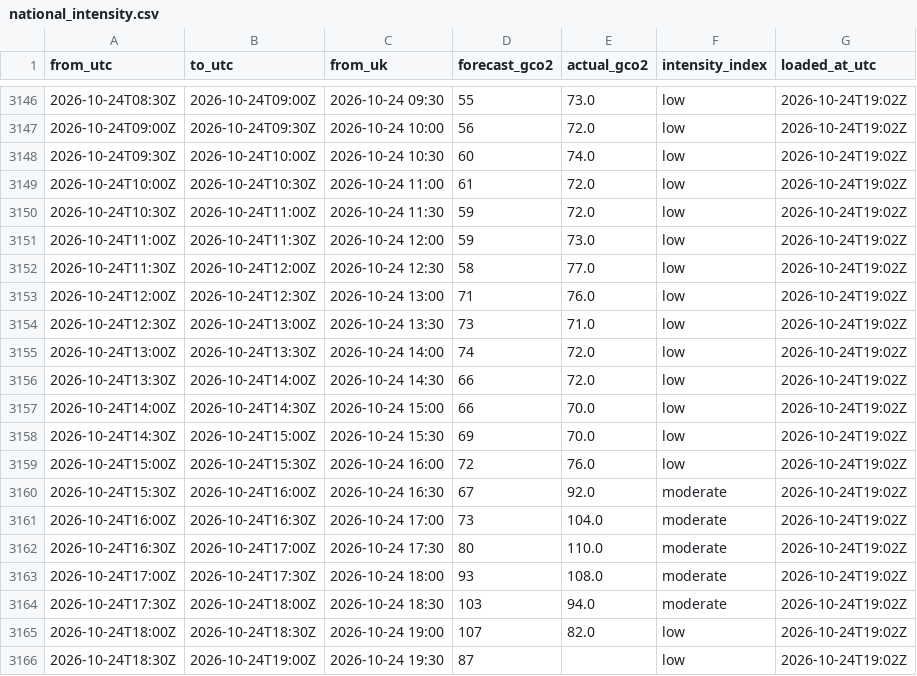
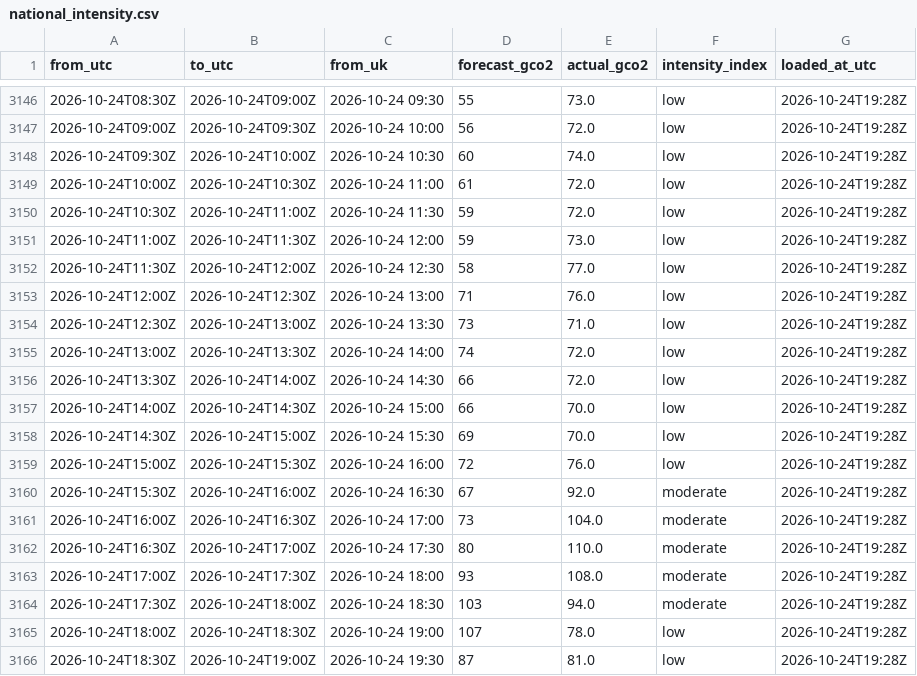
Before and after one commit to raphaliyarohit-collab/uk-grid-carbon, a CSV file: data/national_intensity.csv, drawn as a sheet; only a part is shown, gaps mark what is left out; the diff covers the shown part only.

```diff
--- a/data/national_intensity.csv
+++ b/data/national_intensity.csv
@@ -3146,21 +3146,21 @@ from_utc,to_utc,from_uk,forecast_gco2,actual_gco2,intensity_index,loaded_at_utc
-2026-10-24T08:30Z,2026-10-24T09:00Z,2026-10-24 09:30,55,73.0,low,2026-10-24T19:02Z
-2026-10-24T09:00Z,2026-10-24T09:30Z,2026-10-24 10:00,56,72.0,low,2026-10-24T19:02Z
-2026-10-24T09:30Z,2026-10-24T10:00Z,2026-10-24 10:30,60,74.0,low,2026-10-24T19:02Z
-2026-10-24T10:00Z,2026-10-24T10:30Z,2026-10-24 11:00,61,72.0,low,2026-10-24T19:02Z
-2026-10-24T10:30Z,2026-10-24T11:00Z,2026-10-24 11:30,59,72.0,low,2026-10-24T19:02Z
-2026-10-24T11:00Z,2026-10-24T11:30Z,2026-10-24 12:00,59,73.0,low,2026-10-24T19:02Z
-2026-10-24T11:30Z,2026-10-24T12:00Z,2026-10-24 12:30,58,77.0,low,2026-10-24T19:02Z
-2026-10-24T12:00Z,2026-10-24T12:30Z,2026-10-24 13:00,71,76.0,low,2026-10-24T19:02Z
-2026-10-24T12:30Z,2026-10-24T13:00Z,2026-10-24 13:30,73,71.0,low,2026-10-24T19:02Z
-2026-10-24T13:00Z,2026-10-24T13:30Z,2026-10-24 14:00,74,72.0,low,2026-10-24T19:02Z
-2026-10-24T13:30Z,2026-10-24T14:00Z,2026-10-24 14:30,66,72.0,low,2026-10-24T19:02Z
-2026-10-24T14:00Z,2026-10-24T14:30Z,2026-10-24 15:00,66,70.0,low,2026-10-24T19:02Z
-2026-10-24T14:30Z,2026-10-24T15:00Z,2026-10-24 15:30,69,70.0,low,2026-10-24T19:02Z
-2026-10-24T15:00Z,2026-10-24T15:30Z,2026-10-24 16:00,72,76.0,low,2026-10-24T19:02Z
-2026-10-24T15:30Z,2026-10-24T16:00Z,2026-10-24 16:30,67,92.0,moderate,2026-10-24T19:02Z
-2026-10-24T16:00Z,2026-10-24T16:30Z,2026-10-24 17:00,73,104.0,moderate,2026-10-24T19:02Z
-2026-10-24T16:30Z,2026-10-24T17:00Z,2026-10-24 17:30,80,110.0,moderate,2026-10-24T19:02Z
-2026-10-24T17:00Z,2026-10-24T17:30Z,2026-10-24 18:00,93,108.0,moderate,2026-10-24T19:02Z
-2026-10-24T17:30Z,2026-10-24T18:00Z,2026-10-24 18:30,103,94.0,moderate,2026-10-24T19:02Z
-2026-10-24T18:00Z,2026-10-24T18:30Z,2026-10-24 19:00,107,82.0,low,2026-10-24T19:02Z
-2026-10-24T18:30Z,2026-10-24T19:00Z,2026-10-24 19:30,87,,low,2026-10-24T19:02Z
+2026-10-24T08:30Z,2026-10-24T09:00Z,2026-10-24 09:30,55,73.0,low,2026-10-24T19:28Z
+2026-10-24T09:00Z,2026-10-24T09:30Z,2026-10-24 10:00,56,72.0,low,2026-10-24T19:28Z
+2026-10-24T09:30Z,2026-10-24T10:00Z,2026-10-24 10:30,60,74.0,low,2026-10-24T19:28Z
+2026-10-24T10:00Z,2026-10-24T10:30Z,2026-10-24 11:00,61,72.0,low,2026-10-24T19:28Z
+2026-10-24T10:30Z,2026-10-24T11:00Z,2026-10-24 11:30,59,72.0,low,2026-10-24T19:28Z
+2026-10-24T11:00Z,2026-10-24T11:30Z,2026-10-24 12:00,59,73.0,low,2026-10-24T19:28Z
+2026-10-24T11:30Z,2026-10-24T12:00Z,2026-10-24 12:30,58,77.0,low,2026-10-24T19:28Z
+2026-10-24T12:00Z,2026-10-24T12:30Z,2026-10-24 13:00,71,76.0,low,2026-10-24T19:28Z
+2026-10-24T12:30Z,2026-10-24T13:00Z,2026-10-24 13:30,73,71.0,low,2026-10-24T19:28Z
+2026-10-24T13:00Z,2026-10-24T13:30Z,2026-10-24 14:00,74,72.0,low,2026-10-24T19:28Z
+2026-10-24T13:30Z,2026-10-24T14:00Z,2026-10-24 14:30,66,72.0,low,2026-10-24T19:28Z
+2026-10-24T14:00Z,2026-10-24T14:30Z,2026-10-24 15:00,66,70.0,low,2026-10-24T19:28Z
+2026-10-24T14:30Z,2026-10-24T15:00Z,2026-10-24 15:30,69,70.0,low,2026-10-24T19:28Z
+2026-10-24T15:00Z,2026-10-24T15:30Z,2026-10-24 16:00,72,76.0,low,2026-10-24T19:28Z
+2026-10-24T15:30Z,2026-10-24T16:00Z,2026-10-24 16:30,67,92.0,moderate,2026-10-24T19:28Z
+2026-10-24T16:00Z,2026-10-24T16:30Z,2026-10-24 17:00,73,104.0,moderate,2026-10-24T19:28Z
+2026-10-24T16:30Z,2026-10-24T17:00Z,2026-10-24 17:30,80,110.0,moderate,2026-10-24T19:28Z
+2026-10-24T17:00Z,2026-10-24T17:30Z,2026-10-24 18:00,93,108.0,moderate,2026-10-24T19:28Z
+2026-10-24T17:30Z,2026-10-24T18:00Z,2026-10-24 18:30,103,94.0,moderate,2026-10-24T19:28Z
+2026-10-24T18:00Z,2026-10-24T18:30Z,2026-10-24 19:00,107,78.0,low,2026-10-24T19:28Z
+2026-10-24T18:30Z,2026-10-24T19:00Z,2026-10-24 19:30,87,81.0,low,2026-10-24T19:28Z
```
Also changed, not shown: 27 edited cells elsewhere in this file, data/national_generation.csv, data/regional_forecast_48h.csv, 1 other file.
